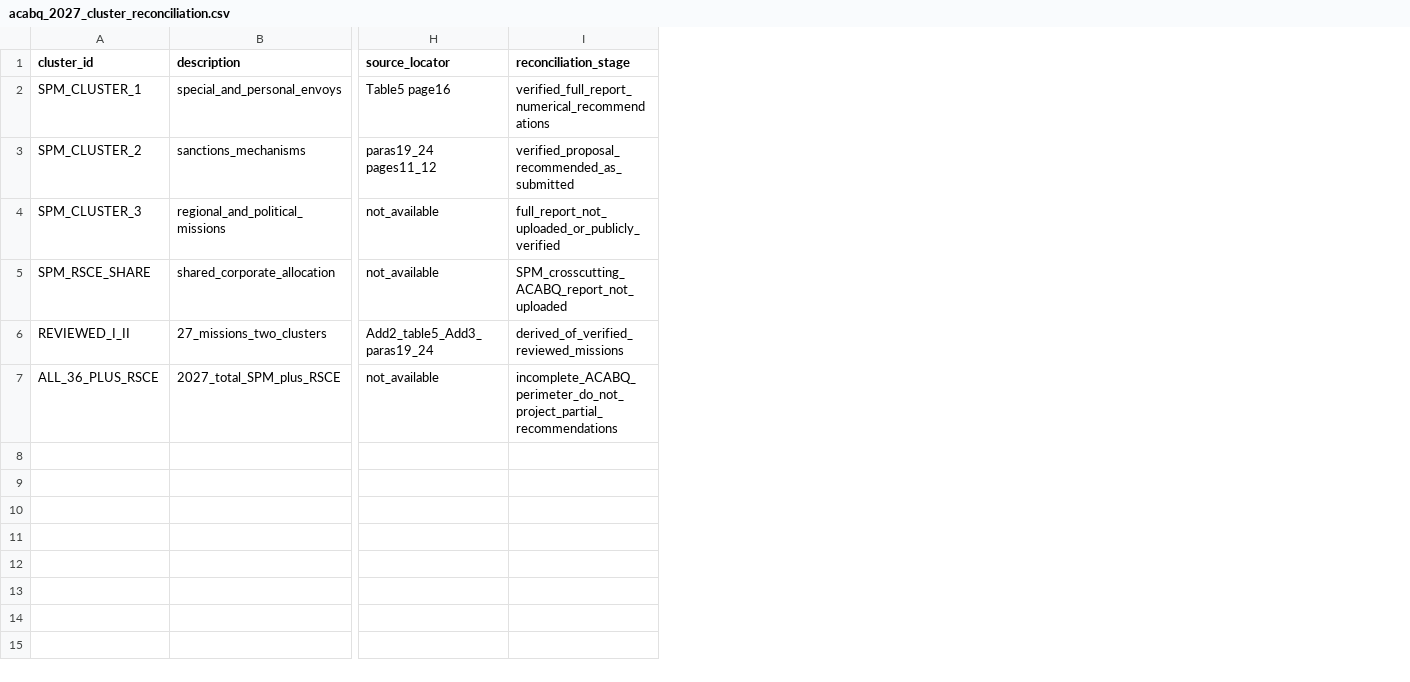
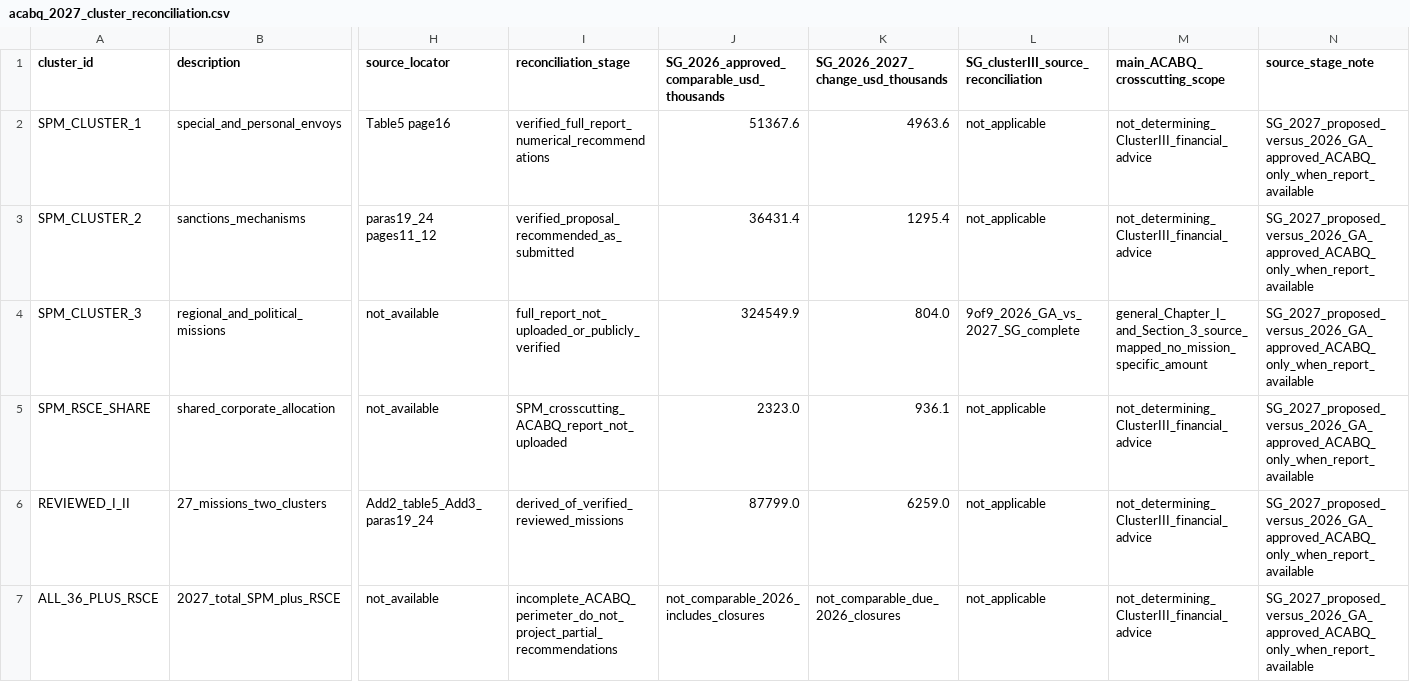
Before and after one commit to LystadJS/UN-Peace-Operations-Efficiency, a CSV file: data/acabq_2027_cluster_reconciliation.csv, drawn as a sheet; only a part is shown, gaps mark what is left out; the diff names each change by its address in the sheet, - before the commit and + after, or states it on an @@ line.

Commit message:
Reconcile Phase 9 source status across README, ACABQ documentation, audit issues and watchlist

```diff
--- a/data/acabq_2027_cluster_reconciliation.csv
+++ b/data/acabq_2027_cluster_reconciliation.csv
+column J, rows 1-7: SG_2026_approved_comparable_usd_thousands | 51367.6 | 36431.4 | 324549.9 | 2323.0 | 87799.0 | not_comparable_2026_includes_closures
+column K, rows 1-7: SG_2026_2027_change_usd_thousands | 4963.6 | 1295.4 | 804.0 | 936.1 | 6259.0 | not_comparable_due_2026_closures
+column L, rows 1-7: SG_clusterIII_source_reconciliation | not_applicable | not_applicable | 9of9_2026_GA_vs_2027_SG_complete | not_applicable | not_applicable | not_applicable
+column M (main_ACABQ_crosscutting_scope), rows 2-7: not_determining_ClusterIII_financial_advice | not_determining_ClusterIII_financial_advice | general_Chapter_I_and_Section_3_source_mapped_no_mission_specific_amount | not_determining_ClusterIII_financial_advice | not_determining_ClusterIII_financial_advice | not_determining_ClusterIII_financial_advice
+column N (source_stage_note), rows 2-7: all SG_2027_proposed_versus_2026_GA_approved_ACABQ_only_when_report_available
```
Also changed, not shown: data/acabq_2027_report_status.csv, data/public_source_watchlist.csv, 8 other files.
